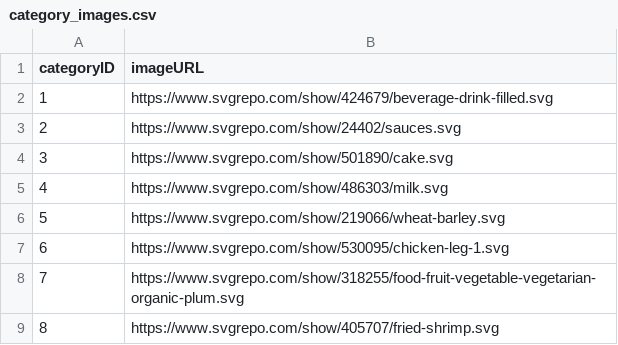
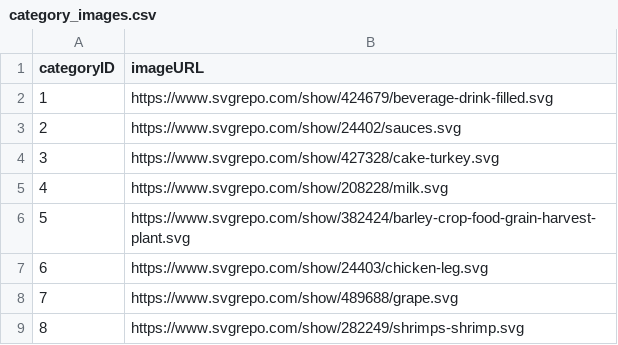
Before and after one commit to khaled-mehizel/northwind-traders-sales-product-analysis, a CSV file: CSV files/category_images.csv, drawn as a sheet.

```diff
--- a/CSV files/category_images.csv
+++ b/CSV files/category_images.csv
@@ -3,7 +3,7 @@ categoryID,imageURL
 2,https://www.svgrepo.com/show/24402/sauces.svg
-3,https://www.svgrepo.com/show/501890/cake.svg
-4,https://www.svgrepo.com/show/486303/milk.svg
-5,https://www.svgrepo.com/show/219066/wheat-barley.svg
-6,https://www.svgrepo.com/show/530095/chicken-leg-1.svg
-7,https://www.svgrepo.com/show/318255/food-fruit-vegetable-vegetarian-organic-plum.svg
-8,https://www.svgrepo.com/show/405707/fried-shrimp.svg
+3,https://www.svgrepo.com/show/427328/cake-turkey.svg
+4,https://www.svgrepo.com/show/208228/milk.svg
+5,https://www.svgrepo.com/show/382424/barley-crop-food-grain-harvest-plant.svg
+6,https://www.svgrepo.com/show/24403/chicken-leg.svg
+7,https://www.svgrepo.com/show/489688/grape.svg
+8,https://www.svgrepo.com/show/282249/shrimps-shrimp.svg
```
Also changed, not shown: CSV files/products.csv, 31 other files.
